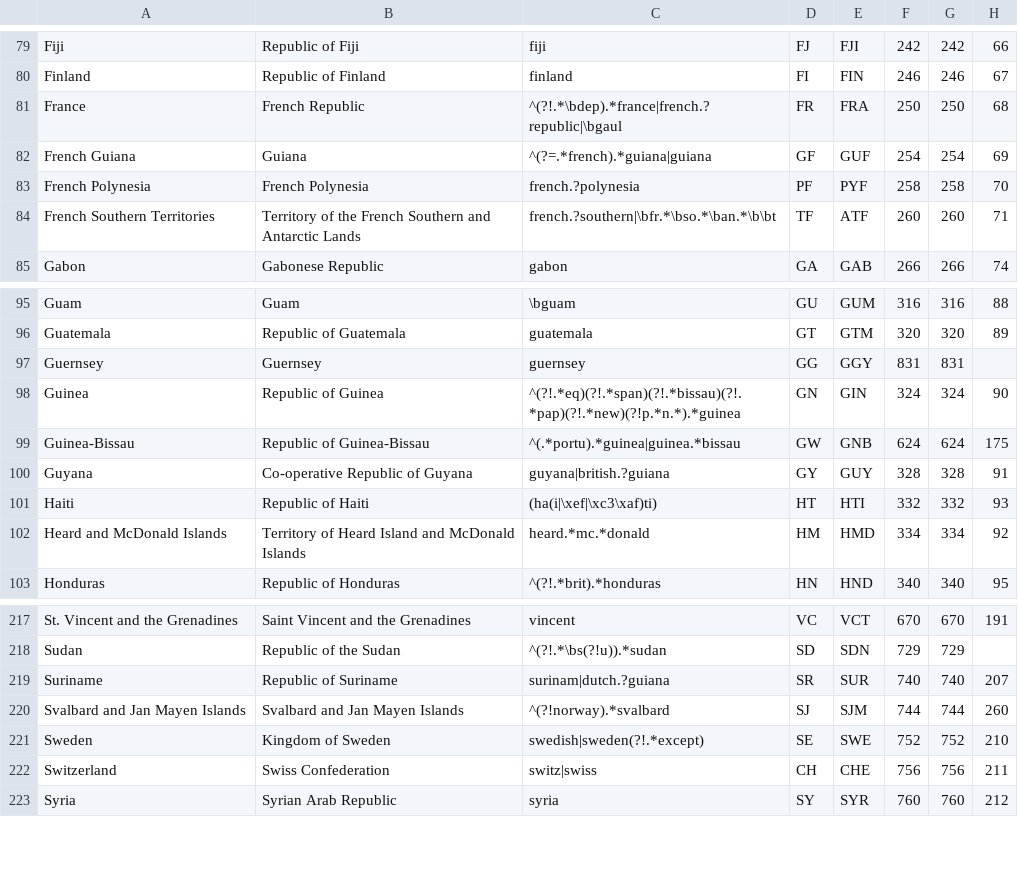
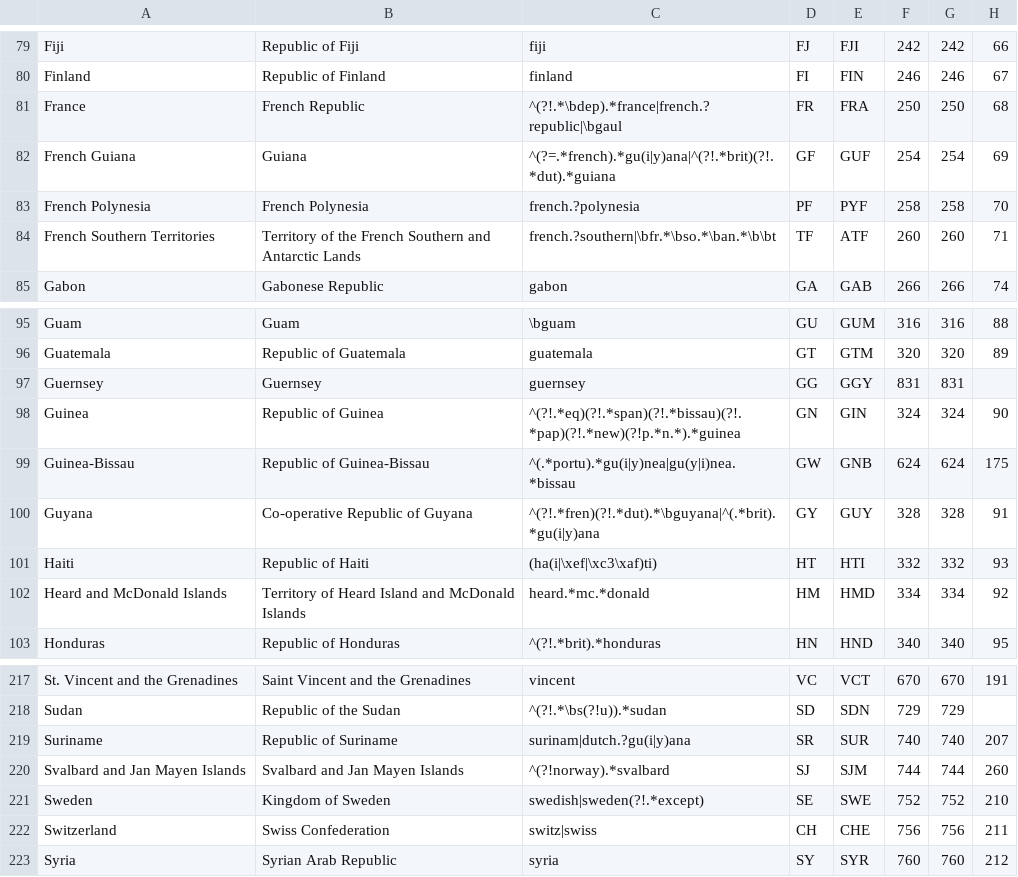
Before and after one commit to IndEcol/country_converter, a TSV file: country_converter/country_data.tsv, drawn as a sheet; only a part is shown, gaps mark what is left out; the diff names each change by its address in the sheet, - before the commit and + after, or states it on an @@ line.

```diff
--- a/country_converter/country_data.tsv
+++ b/country_converter/country_data.tsv
-C82: ^(?=.*french).*guiana|guiana
+C82: ^(?=.*french).*gu(i|y)ana|^(?!.*brit)(?!.*dut).*guiana
-C99: ^(.*portu).*guinea|guinea.*bissau
+C99: ^(.*portu).*gu(i|y)nea|gu(y|i)nea.*bissau
-C100: guyana|british.?guiana
+C100: ^(?!.*fren)(?!.*dut).*\bguyana|^(.*brit).*gu(i|y)ana
-C219: surinam|dutch.?guiana
+C219: surinam|dutch.?gu(i|y)ana
```
Also changed, not shown: 3 other files.
